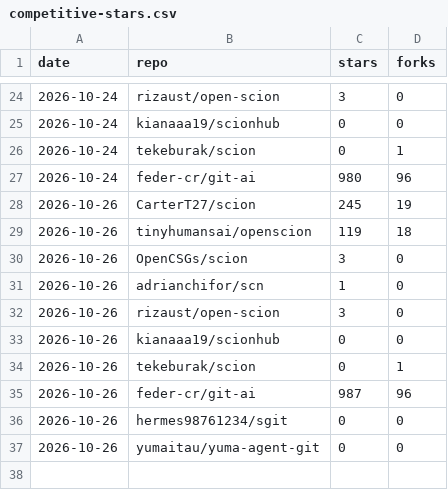
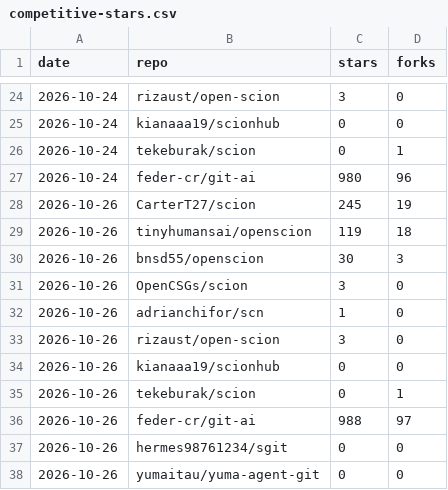
Before and after one commit to tekeburak/scion, a CSV file: docs/competitive-stars.csv, drawn as a sheet; only a part is shown, gaps mark what is left out.

```diff
--- a/docs/competitive-stars.csv
+++ b/docs/competitive-stars.csv
@@ -29,2 +29,3 @@ date,repo,stars,forks
 2026-10-26,tinyhumansai/openscion,119,18
+2026-10-26,bnsd55/openscion,30,3
 2026-10-26,OpenCSGs/scion,3,0
@@ -34,3 +35,3 @@ date,repo,stars,forks
 2026-10-26,tekeburak/scion,0,1
-2026-10-26,feder-cr/git-ai,987,96
+2026-10-26,feder-cr/git-ai,988,97
 2026-10-26,hermes98761234/sgit,0,0
```
Also changed, not shown: 1 other file.
